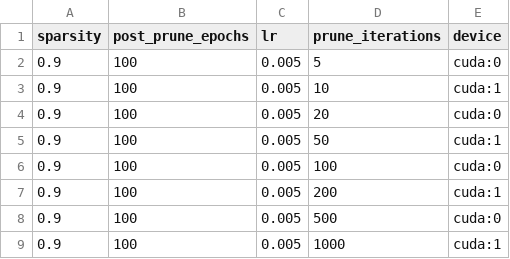
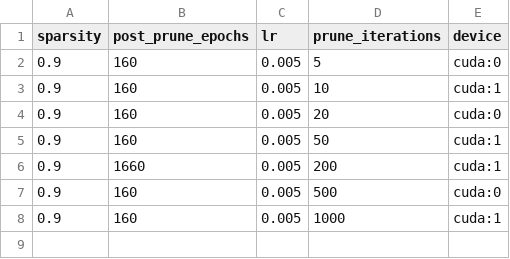
Before and after one commit to yliu1021/torch-low-rank, a CSV file: experiment_batch_files/pruning_90_prune_iters.csv, drawn as a sheet.

Commit message:
experiments

```diff
--- a/experiment_batch_files/pruning_90_prune_iters.csv
+++ b/experiment_batch_files/pruning_90_prune_iters.csv
@@ -1,9 +1,8 @@
 sparsity,post_prune_epochs,lr,prune_iterations,device
-0.9,100,0.005,5,cuda:0
-0.9,100,0.005,10,cuda:1
-0.9,100,0.005,20,cuda:0
-0.9,100,0.005,50,cuda:1
-0.9,100,0.005,100,cuda:0
-0.9,100,0.005,200,cuda:1
-0.9,100,0.005,500,cuda:0
-0.9,100,0.005,1000,cuda:1
+0.9,160,0.005,5,cuda:0
+0.9,160,0.005,10,cuda:1
+0.9,160,0.005,20,cuda:0
+0.9,160,0.005,50,cuda:1
+0.9,1660,0.005,200,cuda:1
+0.9,160,0.005,500,cuda:0
+0.9,160,0.005,1000,cuda:1
```
Also changed, not shown: 1 other file.
